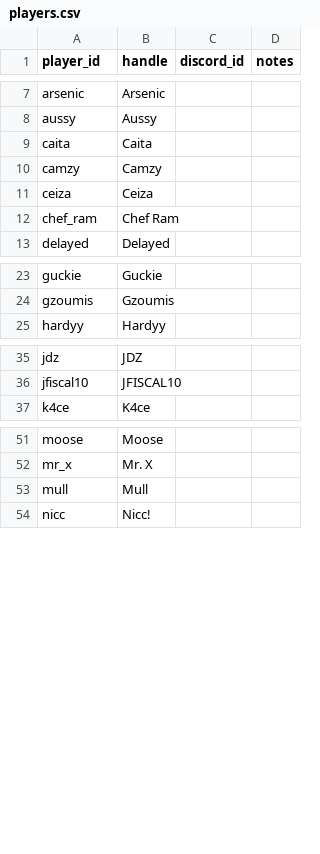
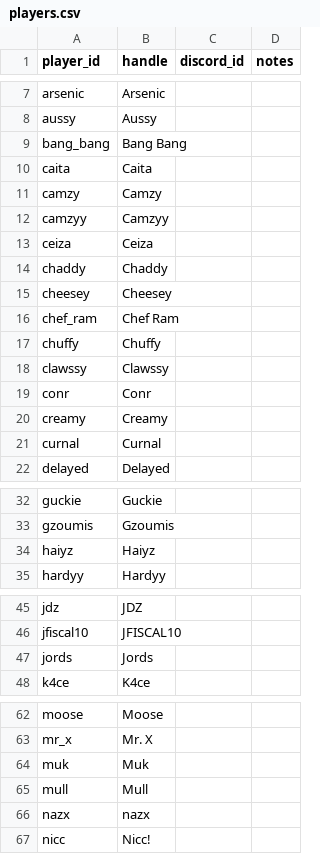
Before and after one commit to slight-oce/WZ-Customs, a CSV file: data/players.csv, drawn as a sheet; only a part is shown, gaps mark what is left out; the diff covers the shown part only; the diff names each change by its address in the sheet, - before the commit and + after, or states it on an @@ line.

```diff
--- a/data/players.csv
+++ b/data/players.csv
+row 9: bang_bang | Bang Bang
+row 12: camzyy | Camzyy
+row 14: chaddy | Chaddy
+row 15: cheesey | Cheesey
+row 17: chuffy | Chuffy
+row 18: clawssy | Clawssy
+row 19: conr | Conr
+row 20: creamy | Creamy
+row 21: curnal | Curnal
+row 34: haiyz | Haiyz
+row 47: jords | Jords
+row 64: muk | Muk
+row 66: nazx | nazx
```
Also changed, not shown: 7 added rows elsewhere in this file, data/aliases.csv, data/ranks.csv, 8 other files.
